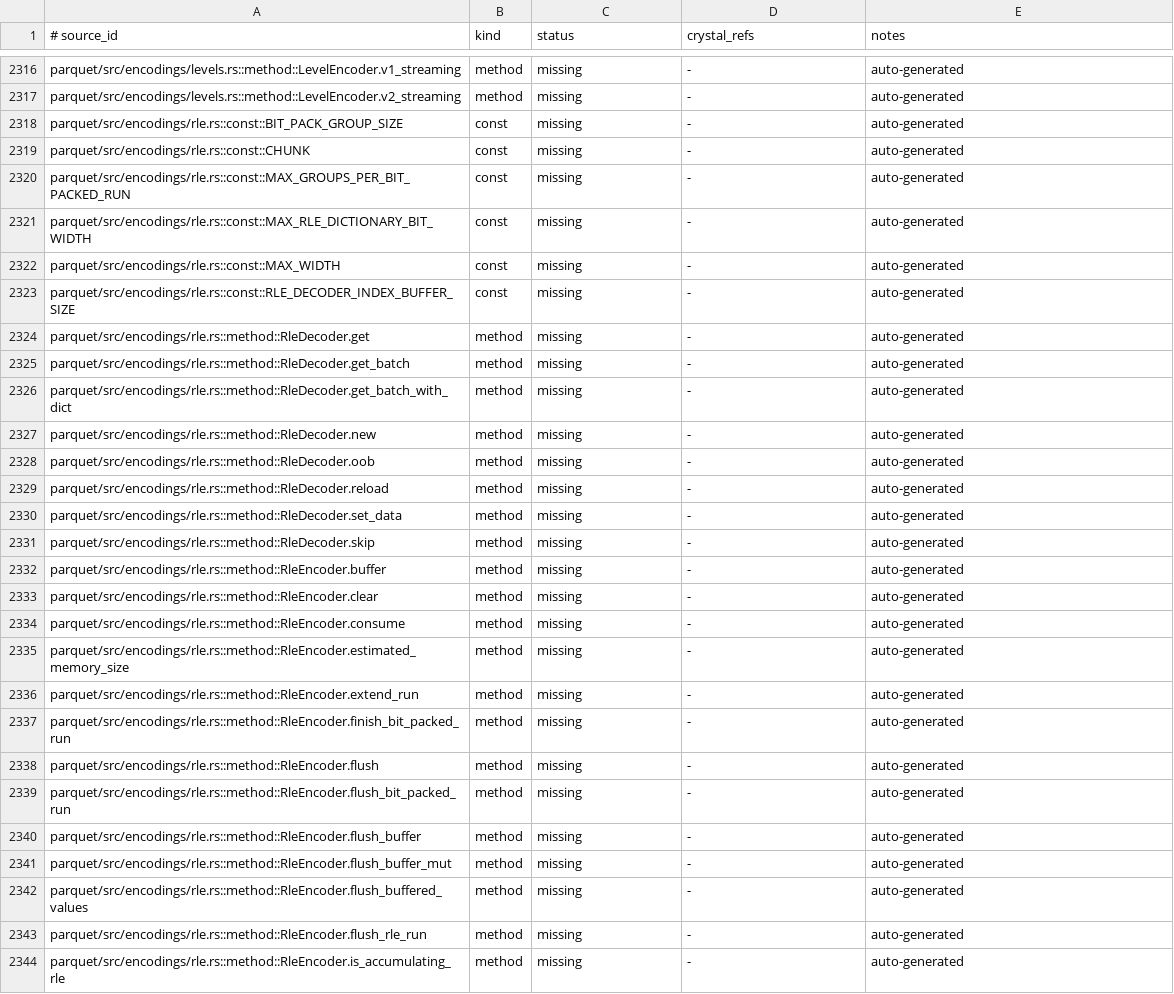
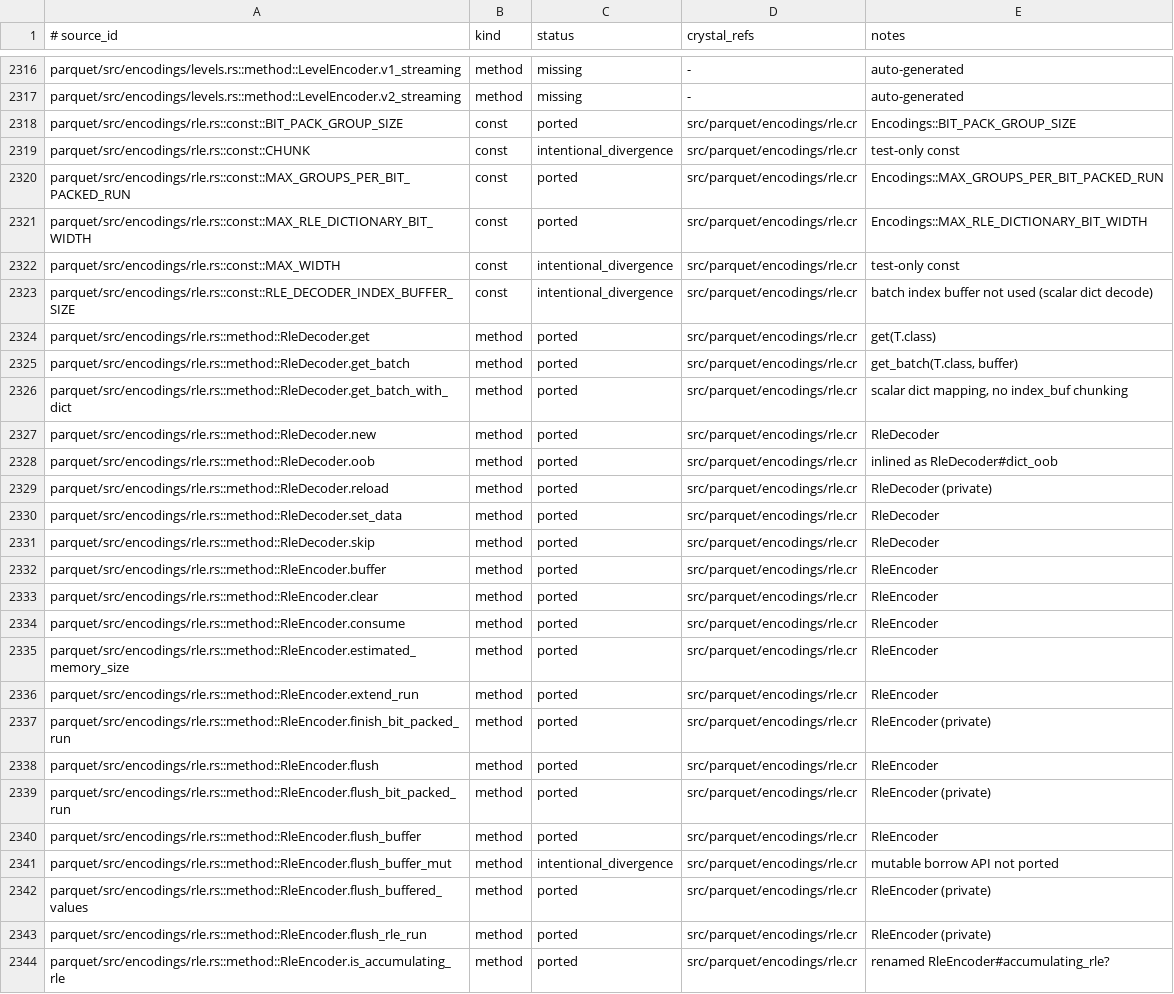
Before and after one commit to dsisnero/parquet-cr, a TSV file: plans/inventory/rust_port_inventory.tsv, drawn as a sheet; only a part is shown, gaps mark what is left out; the diff covers the shown part only; the diff names each change by its address in the sheet, - before the commit and + after, or states it on an @@ line.

Commit message:
port: encodings RLE/bit-packing hybrid (RleEncoder, RleDecoder)
Tests-first (red-green) port of parquet/src/encodings/rle.rs.

- encodings/rle: RleEncoder (new/new_from_buf/max_buffer_size/put/extend_run/
  accumulating_rle?/buffer/len/empty?/consume/flush_buffer/clear/skip/flush +
  private flush_rle_run/flush_bit_packed_run/finish_bit_packed_run/
  flush_buffered_values) and RleDecoder (new/set_data/get/get_batch/skip/
  get_batch_with_dict + private reload). The encoder writes RLE runs and
  bit-packed runs with the single-byte indicator exactly as upstream; the
  decoder handles RLE runs, bit-packed runs, truncated final blocks, fastparquet
  zero padding, and dictionary-index mapping.
- util/bit_util: added BitUtil.from_u64 (FromBitpacked::from_u64 counterpart) and
  a BitReader#get_batch Slice overload (Array overload now delegates).
- specs: ported test_rle_decode_int32, test_rle_skip_int32,
  test_rle_consume_flush_buffer, test_rle_decode_bool, test_rle_skip_bool,
  test_rle_decode_with_dict_int32, test_rle_skip_dict,
  test_rle_specific_sequences, test_values, test_truncated_rle, test_rle_padded,
  test_is_accumulating_rle_boundary, test_long_run, test_rle_specific_roundtrip,
  and test_random (deterministic parity generator).
- aliases: RleEncoder/RleDecoder added to parquet_aliases.
- docs: plans/parity.md Where-we-are refreshed and counts updated (616 ported /
  87 intentional_divergence / 1 skipped / 2811 missing); rle inventory rows
  updated.

Divergences (documented in plans/parity.md): FromBitpacked dispatch via
T.class; decoder batch/dict paths use the scalar read path (no unpack/index_buf
chunking); is_accumulating_rle -> accumulating_rle?, is_empty -> empty?,
RleEncoder#flush_buffer_mut not ported.

Upstream: apache/arrow-rs 60.0.0 (ef1fa157977633f0ba21aa921f9ef3d5c669235b).

Gates: crystal tool format --check clean; ameba 32 inspected / 0 failures;
crystal spec 223 examples, 0 failures.

```diff
--- a/plans/inventory/rust_port_inventory.tsv
+++ b/plans/inventory/rust_port_inventory.tsv
-C2318 (status): missing
+C2318 (status): ported
-D2318:D2344 (crystal_refs): -
+D2318:D2344 (crystal_refs): src/parquet/encodings/rle.cr
-E2318 (notes): auto-generated
+E2318 (notes): Encodings::BIT_PACK_GROUP_SIZE
-C2319 (status): missing
+C2319 (status): intentional_divergence
-E2319 (notes): auto-generated
+E2319 (notes): test-only const
-C2320:C2321 (status): missing
+C2320:C2321 (status): ported
-E2320 (notes): auto-generated
+E2320 (notes): Encodings::MAX_GROUPS_PER_BIT_PACKED_RUN
-E2321 (notes): auto-generated
+E2321 (notes): Encodings::MAX_RLE_DICTIONARY_BIT_WIDTH
-C2322:C2323 (status): missing
+C2322:C2323 (status): intentional_divergence
-E2322 (notes): auto-generated
+E2322 (notes): test-only const
-E2323 (notes): auto-generated
+E2323 (notes): batch index buffer not used (scalar dict decode)
-C2324:C2340 (status): missing
+C2324:C2340 (status): ported
-E2324 (notes): auto-generated
+E2324 (notes): get(T.class)
-E2325 (notes): auto-generated
+E2325 (notes): get_batch(T.class, buffer)
-E2326 (notes): auto-generated
+E2326 (notes): scalar dict mapping, no index_buf chunking
-E2327 (notes): auto-generated
+E2327 (notes): RleDecoder
-E2328 (notes): auto-generated
+E2328 (notes): inlined as RleDecoder#dict_oob
-E2329 (notes): auto-generated
+E2329 (notes): RleDecoder (private)
-E2330:E2331 (notes): auto-generated
+E2330:E2331 (notes): RleDecoder
-E2332:E2336 (notes): auto-generated
+E2332:E2336 (notes): RleEncoder
-E2337 (notes): auto-generated
+E2337 (notes): RleEncoder (private)
-E2338 (notes): auto-generated
+E2338 (notes): RleEncoder
-E2339 (notes): auto-generated
+E2339 (notes): RleEncoder (private)
-E2340 (notes): auto-generated
+E2340 (notes): RleEncoder
-C2341 (status): missing
+C2341 (status): intentional_divergence
-E2341 (notes): auto-generated
+E2341 (notes): mutable borrow API not ported
-C2342:C2344 (status): missing
+C2342:C2344 (status): ported
-E2342:E2343 (notes): auto-generated
+E2342:E2343 (notes): RleEncoder (private)
-E2344 (notes): auto-generated
+E2344 (notes): renamed RleEncoder#accumulating_rle?
```
Also changed, not shown: 21 edited cells elsewhere in this file, 6 other files.
